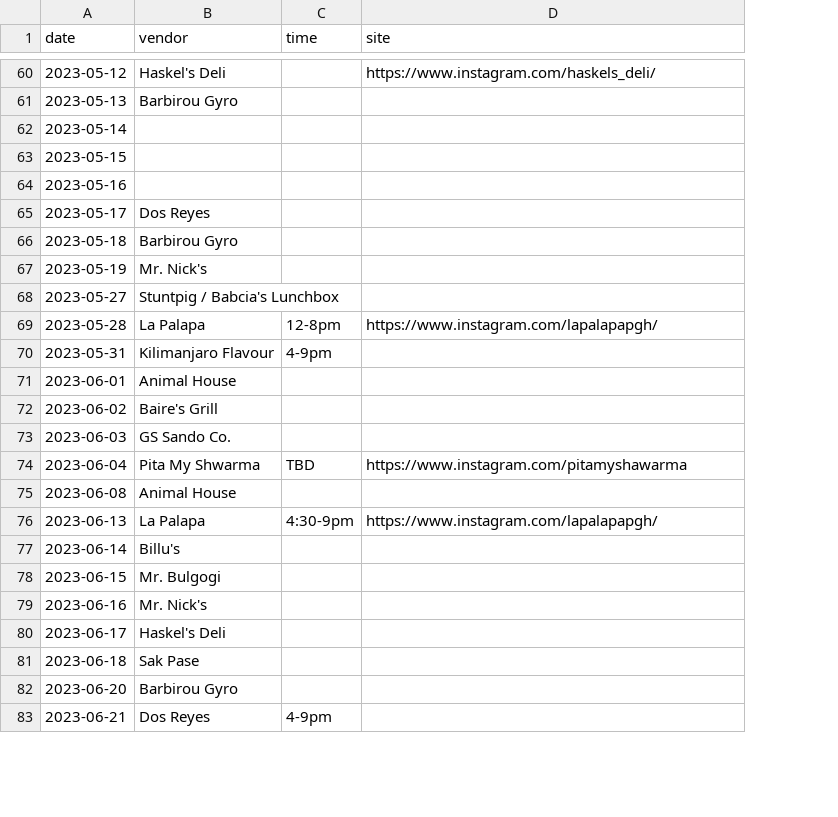
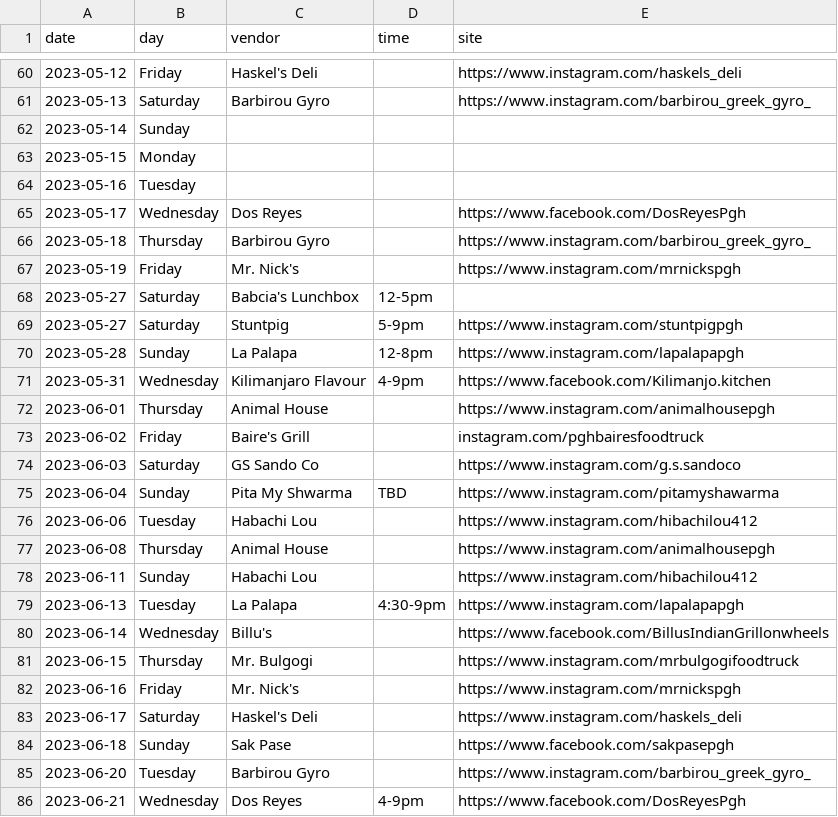
Before and after one commit to lolevbeer/site, a CSV file: _data/food.csv, drawn as a sheet; only a part is shown, gaps mark what is left out; addresses are those after the commit; the diff covers the shown part only; the diff names each change by its address in the sheet, - before the commit and + after, or states it on an @@ line.

```diff
--- a/_data/food.csv
+++ b/_data/food.csv
+column B (day), rows 60-68: Friday | Saturday | Sunday | Monday | Tuesday | Wednesday | Thursday | Friday | Saturday; rows 70-75: Sunday | Wednesday | Thursday | Friday | Saturday | Sunday; row 77: Thursday; rows 79-86: Tuesday | Wednesday | Thursday | Friday | Saturday | Sunday | Tuesday | Wednesday
-E60 (site): https://www.instagram.com/haskels_deli/
+E60 (site): https://www.instagram.com/haskels_deli
-E61 (site): (empty)
+E61 (site): https://www.instagram.com/barbirou_greek_gyro_
-E65 (site): (empty)
+E65 (site): https://www.facebook.com/DosReyesPgh
-E66 (site): (empty)
+E66 (site): https://www.instagram.com/barbirou_greek_gyro_
-E67 (site): (empty)
+E67 (site): https://www.instagram.com/mrnickspgh
-C68 (vendor): Stuntpig / Babcia's Lunchbox
+C68 (vendor): Babcia's Lunchbox
-D68 (time): (empty)
+D68 (time): 12-5pm
+row 69: 2023-05-27 | Saturday | Stuntpig | 5-9pm | https://www.instagram.com/stuntpigpgh
-E70 (site): https://www.instagram.com/lapalapapgh/
+E70 (site): https://www.instagram.com/lapalapapgh
-E71 (site): (empty)
+E71 (site): https://www.facebook.com/Kilimanjo.kitchen
-E72 (site): (empty)
+E72 (site): https://www.instagram.com/animalhousepgh
-E73 (site): (empty)
+E73 (site): instagram.com/pghbairesfoodtruck
-C74 (vendor): GS Sando Co.
+C74 (vendor): GS Sando Co
-E74 (site): (empty)
+E74 (site): https://www.instagram.com/g.s.sandoco
+row 76: 2023-06-06 | Tuesday | Habachi Lou |  | https://www.instagram.com/hibachilou412
-E77 (site): (empty)
+E77 (site): https://www.instagram.com/animalhousepgh
+row 78: 2023-06-11 | Sunday | Habachi Lou |  | https://www.instagram.com/hibachilou412
-E79 (site): https://www.instagram.com/lapalapapgh/
+E79 (site): https://www.instagram.com/lapalapapgh
-E80 (site): (empty)
+E80 (site): https://www.facebook.com/BillusIndianGrillonwheels
-E81 (site): (empty)
+E81 (site): https://www.instagram.com/mrbulgogifoodtruck
-E82 (site): (empty)
+E82 (site): https://www.instagram.com/mrnickspgh
-E83 (site): (empty)
+E83 (site): https://www.instagram.com/haskels_deli
-E84 (site): (empty)
+E84 (site): https://www.facebook.com/sakpasepgh
-E85 (site): (empty)
+E85 (site): https://www.instagram.com/barbirou_greek_gyro_
-E86 (site): (empty)
+E86 (site): https://www.facebook.com/DosReyesPgh
```
Also changed, not shown: 29 edited cells elsewhere in this file.
